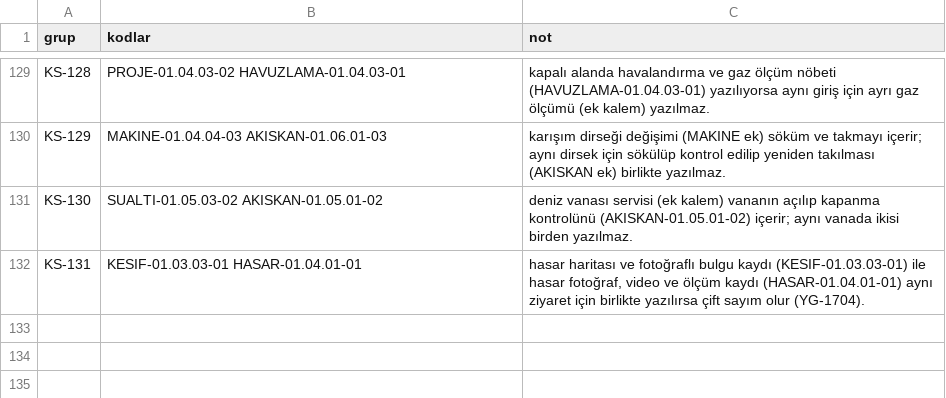
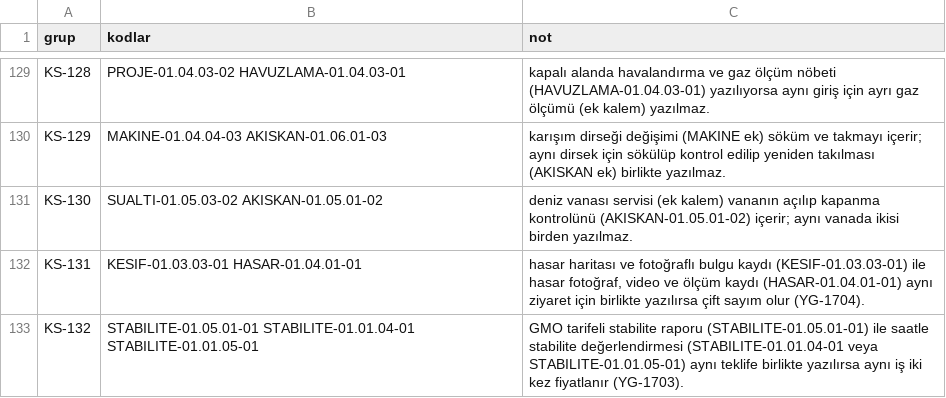
Before and after one commit to uakpinar722/YATONET360, a TSV file: veri/kartela_birlikte_yazilmaz.tsv, drawn as a sheet; only a part is shown, gaps mark what is left out.

```diff
--- a/veri/kartela_birlikte_yazilmaz.tsv
+++ b/veri/kartela_birlikte_yazilmaz.tsv
@@ -132 +132,2 @@ KS-130	SUALTI-01.05.03-02 AKISKAN-01.05.01-02	deniz vanası servisi (ek kalem) v
 KS-131	KESIF-01.03.03-01 HASAR-01.04.01-01	hasar haritası ve fotoğraflı bulgu kaydı (KESIF-01.03.03-01) ile hasar fotoğraf, video ve ölçüm kaydı (HASAR-01.04.01-01) aynı ziyaret için birlikte yazılırsa çift sayım olur (YG-1704).
+KS-132	STABILITE-01.05.01-01 STABILITE-01.01.04-01 STABILITE-01.01.05-01	GMO tarifeli stabilite raporu (STABILITE-01.05.01-01) ile saatle stabilite değerlendirmesi (STABILITE-01.01.04-01 veya STABILITE-01.01.05-01) aynı teklife birlikte yazılırsa aynı iş iki kez fiyatlanır (YG-1703).
```
Also changed, not shown: KALAN_IS.tsv, 22 other files.
